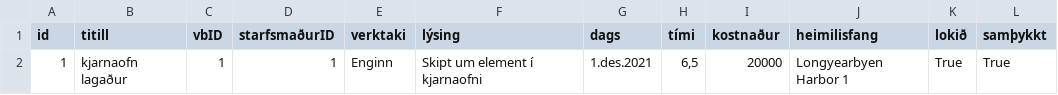
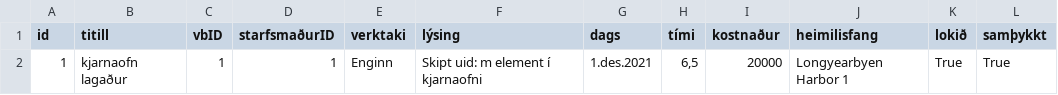
Before and after one commit to OliverMani/HR-verklegt1, a CSV file: csv_files/WorkReports.csv, drawn as a sheet.

```diff
--- a/csv_files/WorkReports.csv
+++ b/csv_files/WorkReports.csv
@@ -1,2 +1,2 @@
 id,titill,vbID,starfsmaðurID,verktaki,lýsing,dags,tími,kostnaður,heimilisfang,lokið,samþykkt
-1,kjarnaofn lagaður,1,1,Enginn,Skipt um element í kjarnaofni,1.des.2021,"6,5",20000,Longyearbyen Harbor 1,True,True
+1,kjarnaofn lagaður,1,1,Enginn,Skipt uid: m element í kjarnaofni,1.des.2021,"6,5",20000,Longyearbyen Harbor 1,True,True
```
Also changed, not shown: 5 other files.
